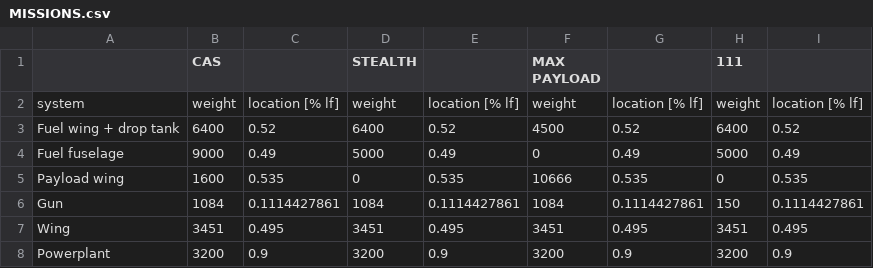
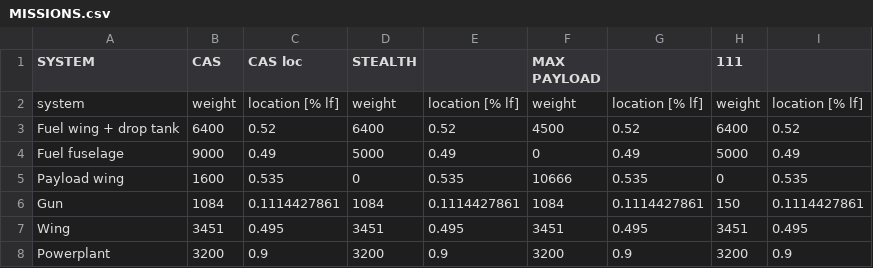
Before and after one commit to patel146/WeightAndBalance, a CSV file: MISSIONS.csv, drawn as a sheet; only a part is shown.

Commit message:
CAS mission input works

```diff
--- a/MISSIONS.csv
+++ b/MISSIONS.csv
@@ -1,2 +1,2 @@
-,CAS,,STEALTH,,MAX PAYLOAD,,111,
+SYSTEM,CAS,CAS loc,STEALTH,,MAX PAYLOAD,,111,
 system,weight,location [% lf],weight,location [% lf],weight,location [% lf],weight,location [% lf]
```
Also changed, not shown: 4 other files.
